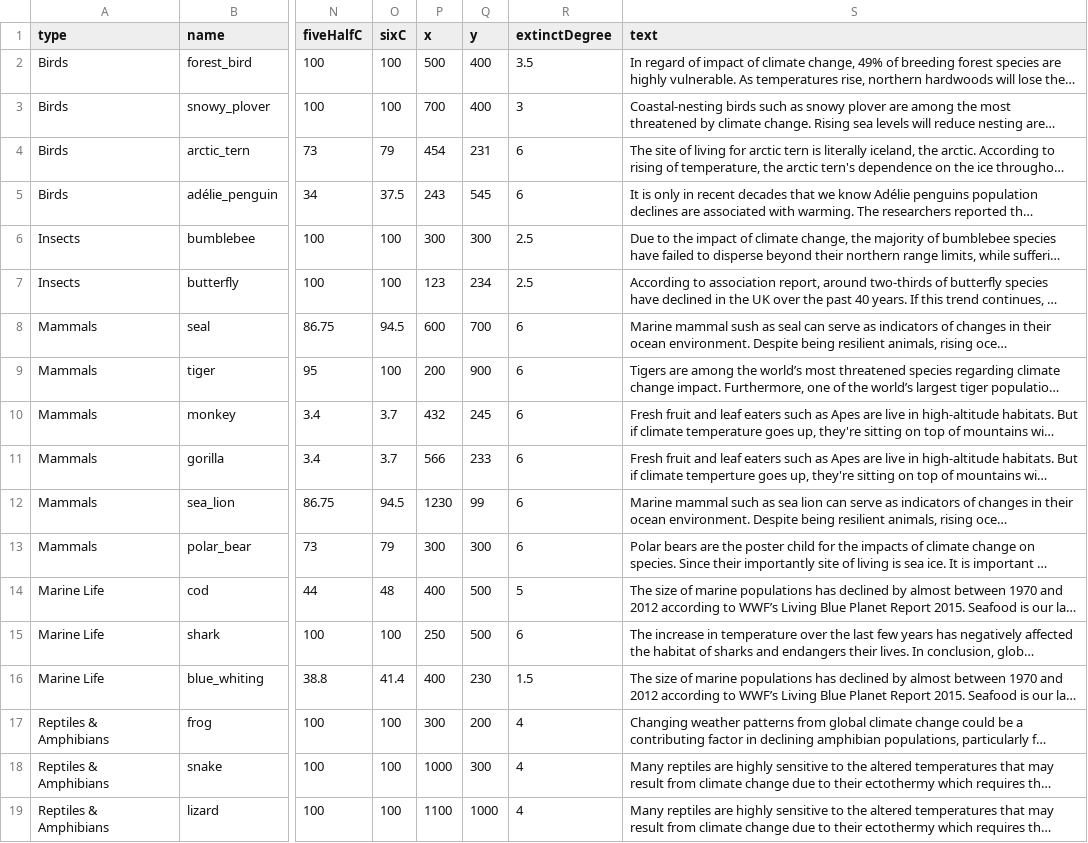
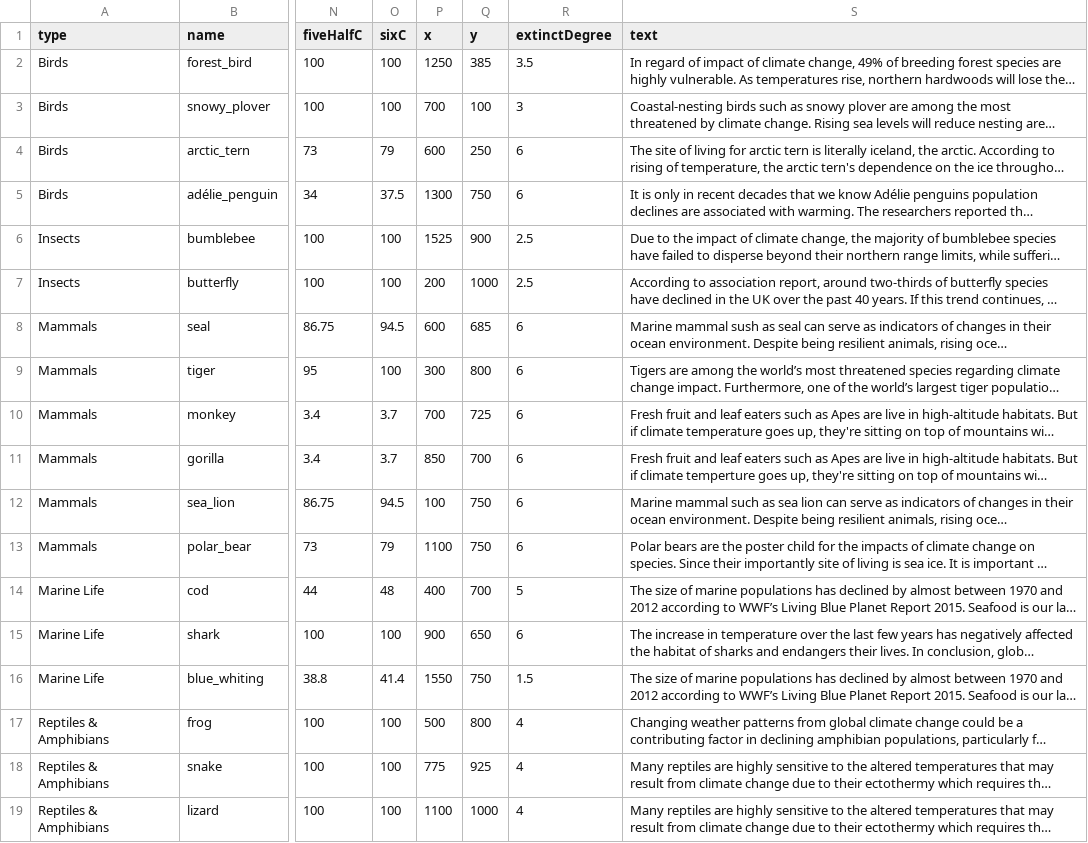
Before and after one commit to COHL7500/cdv-2023-project, a CSV file: dataset.csv, drawn as a sheet; only a part is shown, gaps mark what is left out; long unchanged cells end in …; the diff covers the shown part only; the diff names each change by its address in the sheet, - before the commit and + after, or states it on an @@ line.

```diff
--- a/dataset.csv
+++ b/dataset.csv
-P2 (x): 500
+P2 (x): 1250
-Q2 (y): 400
+Q2 (y): 385
-Q3 (y): 400
+Q3 (y): 100
-P4 (x): 454
+P4 (x): 600
-Q4 (y): 231
+Q4 (y): 250
-P5 (x): 243
+P5 (x): 1300
-Q5 (y): 545
+Q5 (y): 750
-P6 (x): 300
+P6 (x): 1525
-Q6 (y): 300
+Q6 (y): 900
-P7 (x): 123
+P7 (x): 200
-Q7 (y): 234
+Q7 (y): 1000
-Q8 (y): 700
+Q8 (y): 685
-P9 (x): 200
+P9 (x): 300
-Q9 (y): 900
+Q9 (y): 800
-P10 (x): 432
+P10 (x): 700
-Q10 (y): 245
+Q10 (y): 725
-P11 (x): 566
+P11 (x): 850
-Q11 (y): 233
+Q11 (y): 700
-P12 (x): 1230
+P12 (x): 100
-Q12 (y): 99
+Q12 (y): 750
-P13 (x): 300
+P13 (x): 1100
-Q13 (y): 300
+Q13 (y): 750
-Q14 (y): 500
+Q14 (y): 700
-P15 (x): 250
+P15 (x): 900
-Q15 (y): 500
+Q15 (y): 650
-P16 (x): 400
+P16 (x): 1550
-Q16 (y): 230
+Q16 (y): 750
-P17 (x): 300
+P17 (x): 500
-Q17 (y): 200
+Q17 (y): 800
-P18 (x): 1000
+P18 (x): 775
-Q18 (y): 300
+Q18 (y): 925
```
Also changed, not shown: 4 edited cells elsewhere in this file, 5 other files.
